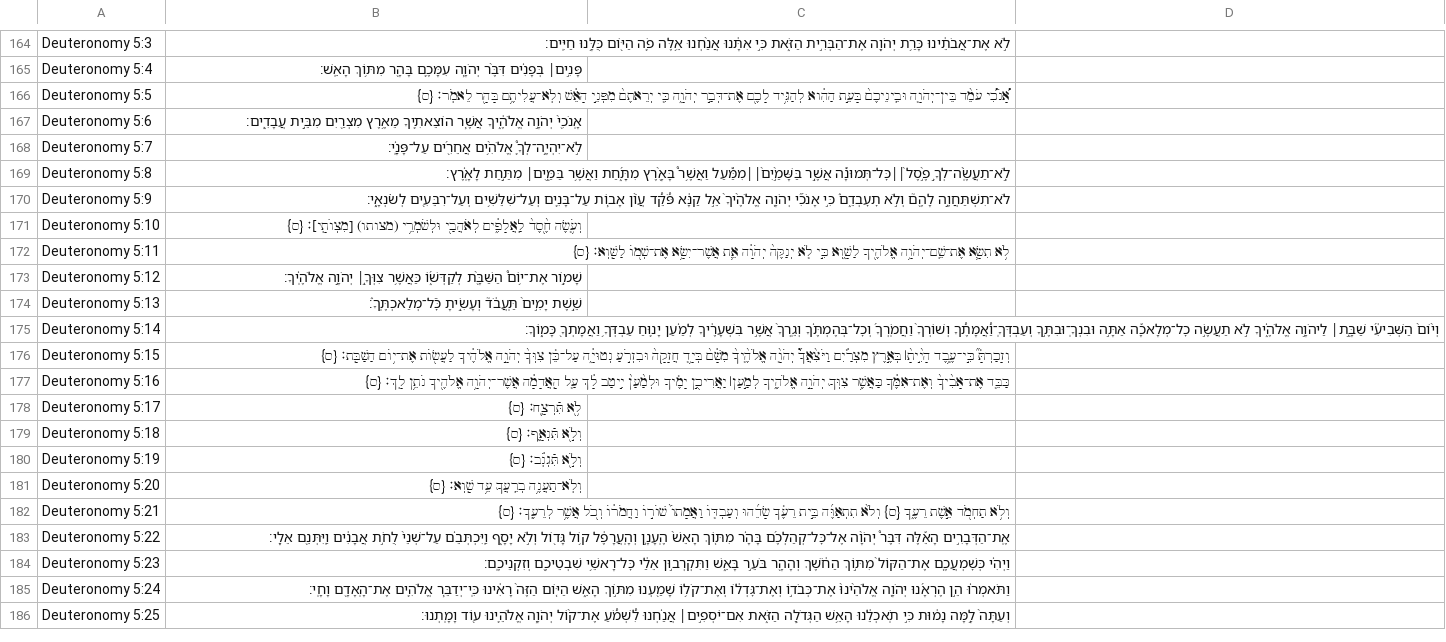
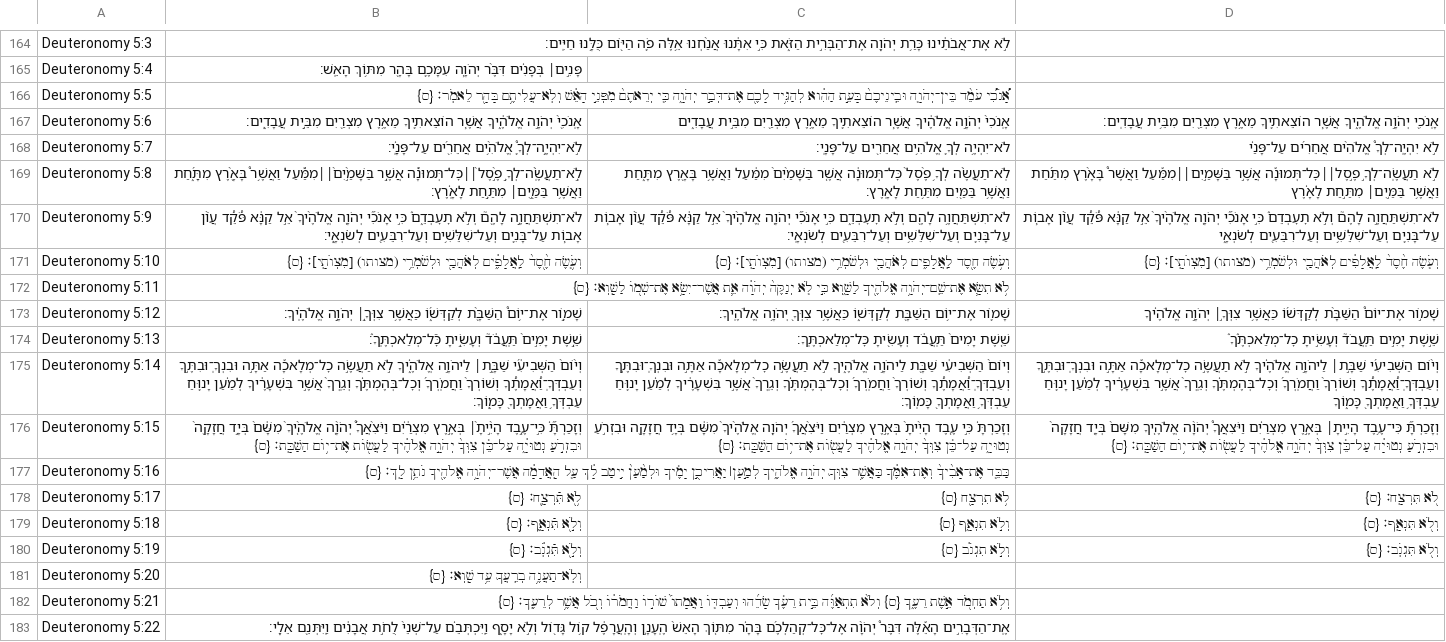
Before and after one commit to bdenckla/MAM-for-Sefaria, a CSV file: out/csv-ajf/Deuteronomy.csv, drawn as a sheet; only a part is shown, gaps mark what is left out; the shorter side is filled out with more unchanged rows; the diff names each change by its address in the sheet, - before the commit and + after, or states it on an @@ line.

```diff
--- a/out/csv-ajf/Deuteronomy.csv
+++ b/out/csv-ajf/Deuteronomy.csv
-C167: (empty)
+C167: אָֽנֹכִי֙ יְהֹוָ֣ה אֱלֹהֶ֔יךָ אֲשֶׁ֧ר הוֹצֵאתִ֛יךָ מֵאֶ֥רֶץ מִצְרַ֖יִם מִבֵּ֣ית עֲבָדִ֑ים
-D167: (empty)
+D167: אָֽנֹכִ֖י יְהֹוָ֣ה אֱלֹהֶ֑יךָ אֲשֶׁ֧ר הוֹצֵאתִ֛יךָ מֵאֶ֥רֶץ מִצְרַ֖יִם מִבֵּ֥ית עֲבָדִֽים׃
-C168: (empty)
+C168: לֹא־יִהְיֶ֥ה לְךָ֛ אֱלֹהִ֥ים אֲחֵרִ֖ים עַל־פָּנָֽי׃
-D168: (empty)
+D168: לֹ֣א יִהְיֶֽה־לְךָ֩ אֱלֹהִ֨ים אֲחֵרִ֜ים עַל־פָּנַ֗י
-C169: (empty)
+C169: לֹֽא־תַעֲשֶׂ֨ה לְךָ֥ פֶ֙סֶל֙ כׇּל־תְּמוּנָ֔ה אֲשֶׁ֤ר בַּשָּׁמַ֙יִם֙ מִמַּ֔עַל וַאֲשֶׁ֥ר בָּאָ֖רֶץ מִתָּ֑חַת וַאֲשֶׁ֥ר בַּמַּ֖יִם מִתַּ֥חַת לָאָֽרֶץ׃
-D169: (empty)
+D169: לֹ֣א תַעֲשֶֽׂה־לְךָ֣ פֶ֣סֶל׀׀כׇּל־תְּמוּנָ֡ה אֲשֶׁ֣ר בַּשָּׁמַ֣יִם׀׀מִמַּ֡עַל וַאֲשֶׁר֩ בָּאָ֨רֶץ מִתַּ֜חַת וַאֲשֶׁ֥ר בַּמַּ֣יִם׀ מִתַּ֣חַת לָאָ֗רֶץ
-C170: (empty)
+C170: לֹא־תִשְׁתַּחֲוֶ֥ה לָהֶ֖ם וְלֹ֣א תׇעׇבְדֵ֑ם כִּ֣י אָנֹכִ֞י יְהֹוָ֤ה אֱלֹהֶ֙יךָ֙ אֵ֣ל קַנָּ֔א פֹּ֠קֵ֠ד עֲוֺ֨ן אָב֧וֹת עַל־בָּנִ֛ים וְעַל־שִׁלֵּשִׁ֥ים וְעַל־רִבֵּעִ֖ים לְשֹׂנְאָֽי׃
-D170: (empty)
+D170: לֹא־תִשְׁתַּחֲוֶ֣ה לָהֶם֮ וְלֹ֣א תׇעׇבְדֵם֒ כִּ֣י אָנֹכִ֞י יְהֹוָ֤ה אֱלֹהֶ֙יךָ֙ אֵ֣ל קַנָּ֔א פֹּ֠קֵ֠ד עֲוֺ֨ן אָב֧וֹת עַל־בָּנִ֛ים וְעַל־שִׁלֵּשִׁ֥ים וְעַל־רִבֵּעִ֖ים לְשֹׂנְאָ֑י
-C171: (empty)
+C171: וְעֹ֥שֶׂה חֶ֖סֶד לַֽאֲלָפִ֑ים לְאֹהֲבַ֖י וּלְשֹׁמְרֵ֥י (מצותו) [מִצְוֺתָֽי]׃ {ס}
-D171: (empty)
+D171: וְעֹ֤שֶׂה חֶ֙סֶד֙ לַֽאֲלָפִ֔ים לְאֹהֲבַ֖י וּלְשֹׁמְרֵ֥י (מצותו) [מִצְוֺתָֽי]׃ {ס}
-C173: (empty)
+C173: שָׁמ֛וֹר אֶת־י֥וֹם הַשַּׁבָּ֖ת לְקַדְּשׁ֑וֹ כַּאֲשֶׁ֥ר צִוְּךָ֖ יְהֹוָ֥ה אֱלֹהֶֽיךָ׃
-D173: (empty)
+D173: שָׁמ֣וֹר אֶת־יוֹם֩ הַשַּׁבָּ֨ת לְקַדְּשׁ֜וֹ כַּאֲשֶׁ֥ר צִוְּךָ֣׀ יְהֹוָ֣ה אֱלֹהֶ֗יךָ
-C174: (empty)
+C174: שֵׁ֤שֶׁת יָמִים֙ תַּֽעֲבֹ֔ד וְעָשִׂ֖יתָ כׇּל־מְלַאכְתֶּֽךָ׃
-D174: (empty)
+D174: שֵׁ֣שֶׁת יָמִ֣ים תַּֽעֲבֹד֮ וְעָשִׂ֣יתָ כׇל־מְלַאכְתֶּ֒ךָ֒
-C175: (empty)
+C175: וְיוֹם֙ הַשְּׁבִיעִ֔י שַׁבָּ֖ת לַיהֹוָ֣ה אֱלֹהֶ֑יךָ לֹ֣א תַעֲשֶׂ֣ה כׇל־מְלָאכָ֡ה אַתָּ֣ה וּבִנְךָֽ־וּבִתֶּ֣ךָ וְעַבְדְּךָֽ־וַ֠אֲמָתֶ֠ךָ וְשׁוֹרְךָ֨ וַחֲמֹֽרְךָ֜ וְכׇל־בְּהֶמְתֶּ֗ךָ וְגֵֽרְךָ֙ אֲשֶׁ֣ר בִּשְׁעָרֶ֔יךָ לְמַ֗עַן יָנ֛וּחַ עַבְדְּךָ֥ וַאֲמָתְךָ֖ כָּמֽוֹךָ׃
-D175: (empty)
+D175: וְי֨וֹם הַשְּׁבִיעִ֜י שַׁבָּ֣ת׀ לַיהֹוָ֣ה אֱלֹהֶ֗יךָ לֹ֣א תַעֲשֶׂ֣ה כׇל־מְלָאכָ֡ה אַתָּ֣ה וּבִנְךָֽ־וּבִתֶּ֣ךָ וְעַבְדְּךָֽ־וַ֠אֲמָתֶ֠ךָ וְשׁוֹרְךָ֨ וַחֲמֹֽרְךָ֜ וְכׇל־בְּהֶמְתֶּ֗ךָ וְגֵֽרְךָ֙ אֲשֶׁ֣ר בִּשְׁעָרֶ֔יךָ לְמַ֗עַן יָנ֛וּחַ עַבְדְּךָ֥ וַאֲמָתְךָ֖ כָּמ֑וֹךָ
-C176: (empty)
+C176: וְזָכַרְתָּ֗ כִּ֣י עֶ֤בֶד הָיִ֙יתָ֙ בְּאֶ֣רֶץ מִצְרַ֔יִם וַיֹּצִ֨אֲךָ֜ יְהֹוָ֤ה אֱלֹהֶ֙יךָ֙ מִשָּׁ֔ם בְּיָ֥ד חֲזָקָ֖ה וּבִזְרֹ֣עַ נְטוּיָ֑ה עַל־כֵּ֗ן צִוְּךָ֙ יְהֹוָ֣ה אֱלֹהֶ֔יךָ לַעֲשׂ֖וֹת אֶת־י֥וֹם הַשַּׁבָּֽת׃ {ס}
-D176: (empty)
+D176: וְזָכַרְתָּ֞ כִּי־עֶ֥בֶד הָיִ֣יתָ׀ בְּאֶ֣רֶץ מִצְרַ֗יִם וַיֹּצִאֲךָ֩ יְהֹוָ֨ה אֱלֹהֶ֤יךָ מִשָּׁם֙ בְּיָ֤ד חֲזָקָה֙ וּבִזְרֹ֣עַ נְטוּיָ֔ה עַל־כֵּ֗ן צִוְּךָ֙ יְהֹוָ֣ה אֱלֹהֶ֔יךָ לַעֲשׂ֖וֹת אֶת־י֥וֹם הַשַּׁבָּֽת׃ {ס}
-C178: (empty)
+C178: לֹ֥א תִרְצָ֖ח {ס}
-D178: (empty)
+D178: לֹ֖א תִּרְצָֽח׃ {ס}
-C179: (empty)
+C179: וְלֹ֣א תִנְאָ֑ף {ס}
-D179: (empty)
+D179: וְלֹ֖א תִּנְאָֽף׃ {ס}
-C180: (empty)
+C180: וְלֹ֣א תִגְנֹ֔ב {ס}
-D180: (empty)
+D180: וְלֹ֖א תִּגְנֹֽב׃ {ס}
```
Also changed, not shown: out/csv-ajf/Exodus.csv, out/csv-ajf/Genesis.csv, 3 other files.
